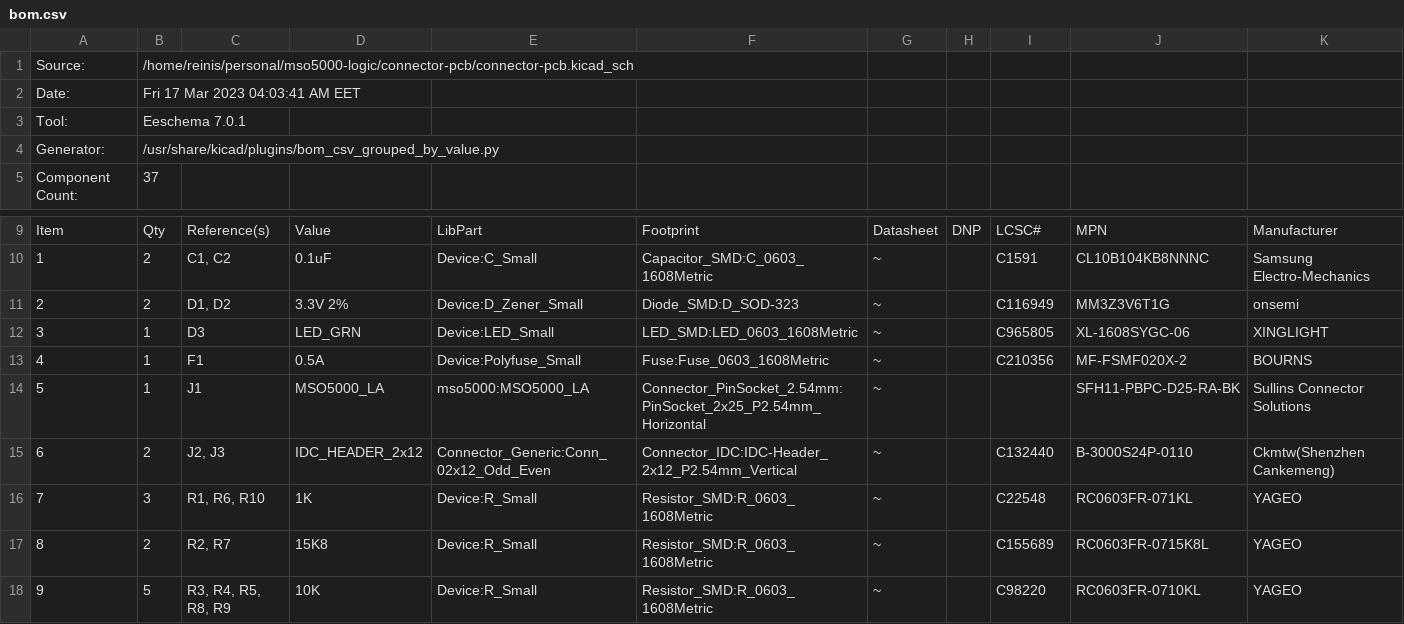
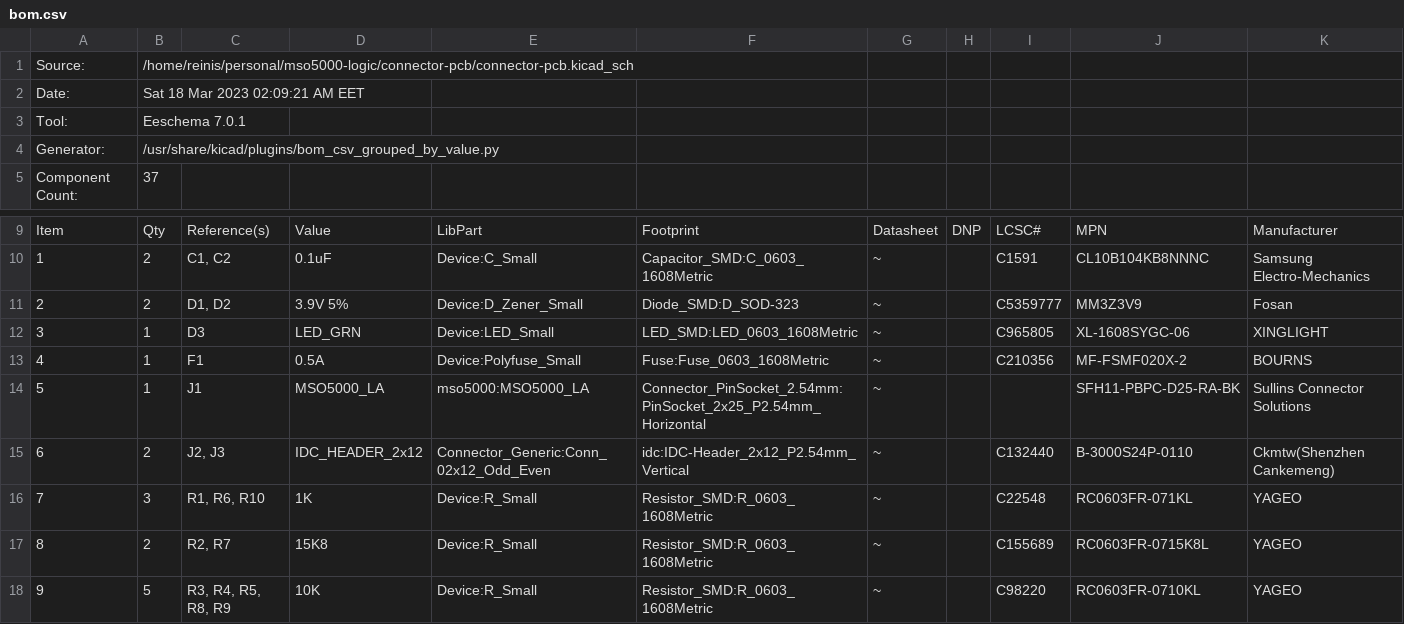
Before and after one commit to festlv/mso5000-logic-probe, a CSV file: connector-pcb/outputs/bom.csv, drawn as a sheet; only a part is shown, gaps mark what is left out.

```diff
--- a/connector-pcb/outputs/bom.csv
+++ b/connector-pcb/outputs/bom.csv
@@ -1,3 +1,3 @@
 "Source:","/home/reinis/personal/mso5000-logic/connector-pcb/connector-pcb.kicad_sch"
-"Date:","Fri 17 Mar 2023 04:03:41 AM EET"
+"Date:","Sat 18 Mar 2023 02:09:21 AM EET"
 "Tool:","Eeschema 7.0.1"
@@ -10,3 +10,3 @@
 "1","2","C1, C2","0.1uF","Device:C_Small","Capacitor_SMD:C_0603_1608Metric","~","","C1591","CL10B104KB8NNNC","Samsung Electro-Mechanics"
-"2","2","D1, D2","3.3V 2%","Device:D_Zener_Small","Diode_SMD:D_SOD-323","~","","C116949","MM3Z3V6T1G","onsemi"
+"2","2","D1, D2","3.9V 5%","Device:D_Zener_Small","Diode_SMD:D_SOD-323","~","","C5359777","MM3Z3V9","Fosan"
 "3","1","D3","LED_GRN","Device:LED_Small","LED_SMD:LED_0603_1608Metric","~","","C965805","XL-1608SYGC-06","XINGLIGHT"
@@ -14,3 +14,3 @@
 "5","1","J1","MSO5000_LA","mso5000:MSO5000_LA","Connector_PinSocket_2.54mm:PinSocket_2x25_P2.54mm_Horizontal","~","","","SFH11-PBPC-D25-RA-BK","Sullins Connector Solutions"
-"6","2","J2, J3","IDC_HEADER_2x12","Connector_Generic:Conn_02x12_Odd_Even","Connector_IDC:IDC-Header_2x12_P2.54mm_Vertical","~","","C132440","B-3000S24P-0110","Ckmtw(Shenzhen Cankemeng)"
+"6","2","J2, J3","IDC_HEADER_2x12","Connector_Generic:Conn_02x12_Odd_Even","idc:IDC-Header_2x12_P2.54mm_Vertical","~","","C132440","B-3000S24P-0110","Ckmtw(Shenzhen Cankemeng)"
 "7","3","R1, R6, R10","1K","Device:R_Small","Resistor_SMD:R_0603_1608Metric","~","","C22548","RC0603FR-071KL","YAGEO"
```
Also changed, not shown: connector-pcb/outputs/jlc/bom.csv, probe-pcb/outputs/bom.csv, 42 other files.
